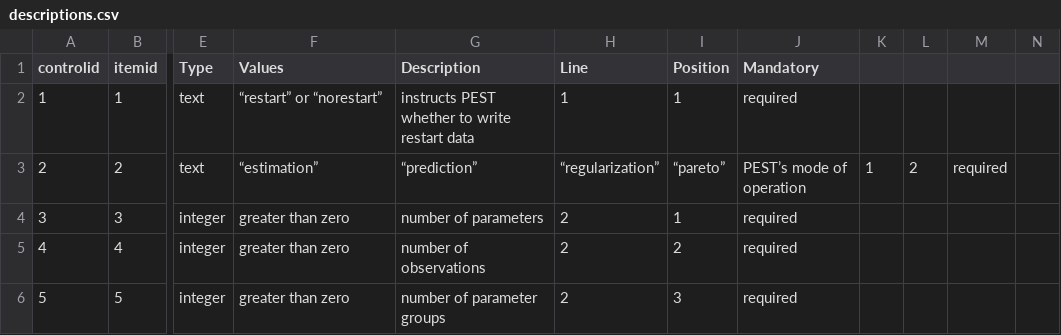
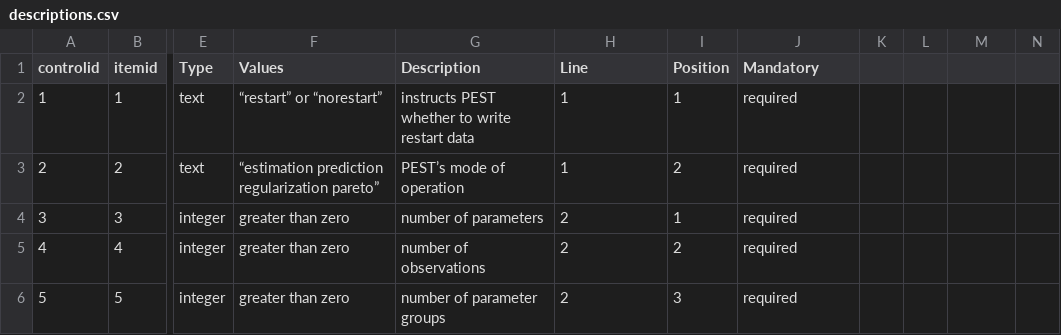
Before and after one commit to danilopezmella/pestd3code, a CSV file: resources/descriptions.csv, drawn as a sheet; only a part is shown, gaps mark what is left out; the diff names each change by its address in the sheet, - before the commit and + after, or states it on an @@ line.

```diff
--- a/resources/descriptions.csv
+++ b/resources/descriptions.csv
-F3 (Values): “estimation”
+F3 (Values): “estimation prediction regularization pareto”
-G3 (Description): “prediction”
+G3 (Description): PEST’s mode of operation
-H3 (Line): “regularization”
+H3 (Line): 1
-I3 (Position): “pareto”
+I3 (Position): 2
-J3 (Mandatory): PEST’s mode of operation
+J3 (Mandatory): required
-K3: 1
+K3: (empty)
-L3: 2
+L3: (empty)
-M3: required
+M3: (empty)
```
Also changed, not shown: 5 other files.
